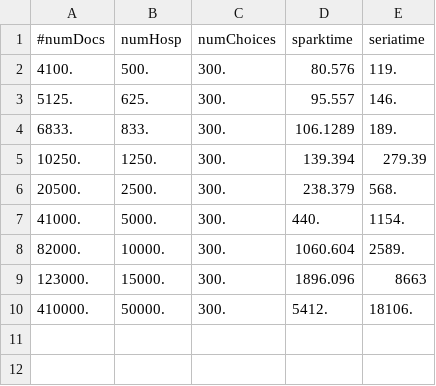
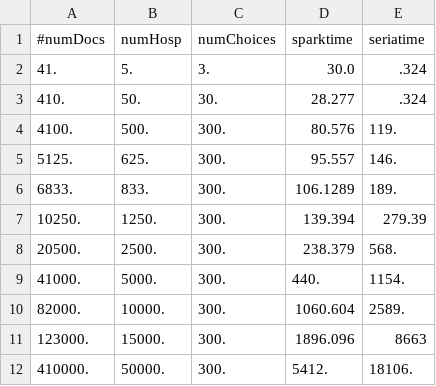
Before and after one commit to ankitvgupta/FastGeneralizedMatching, a CSV file: parallel_vs_serial.csv, drawn as a sheet; the diff names each change by its address in the sheet, - before the commit and + after, or states it on an @@ line.

```diff
--- a/parallel_vs_serial.csv
+++ b/parallel_vs_serial.csv
+row 2: 41. | 5. | 3. | 30.0 | .324
+row 3: 410. | 50. | 30. | 28.277 | .324
```
Also changed, not shown: 3 other files.
